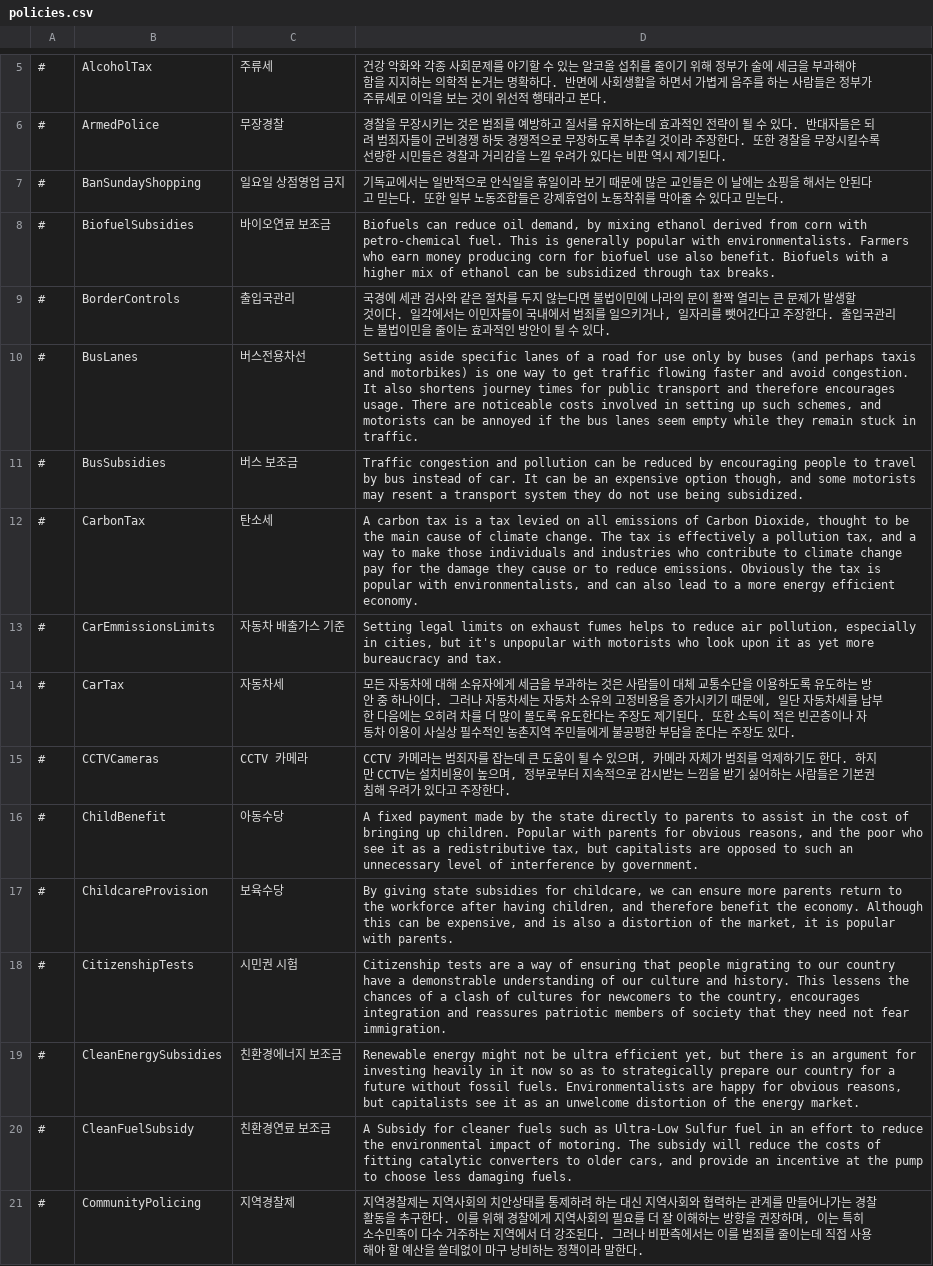
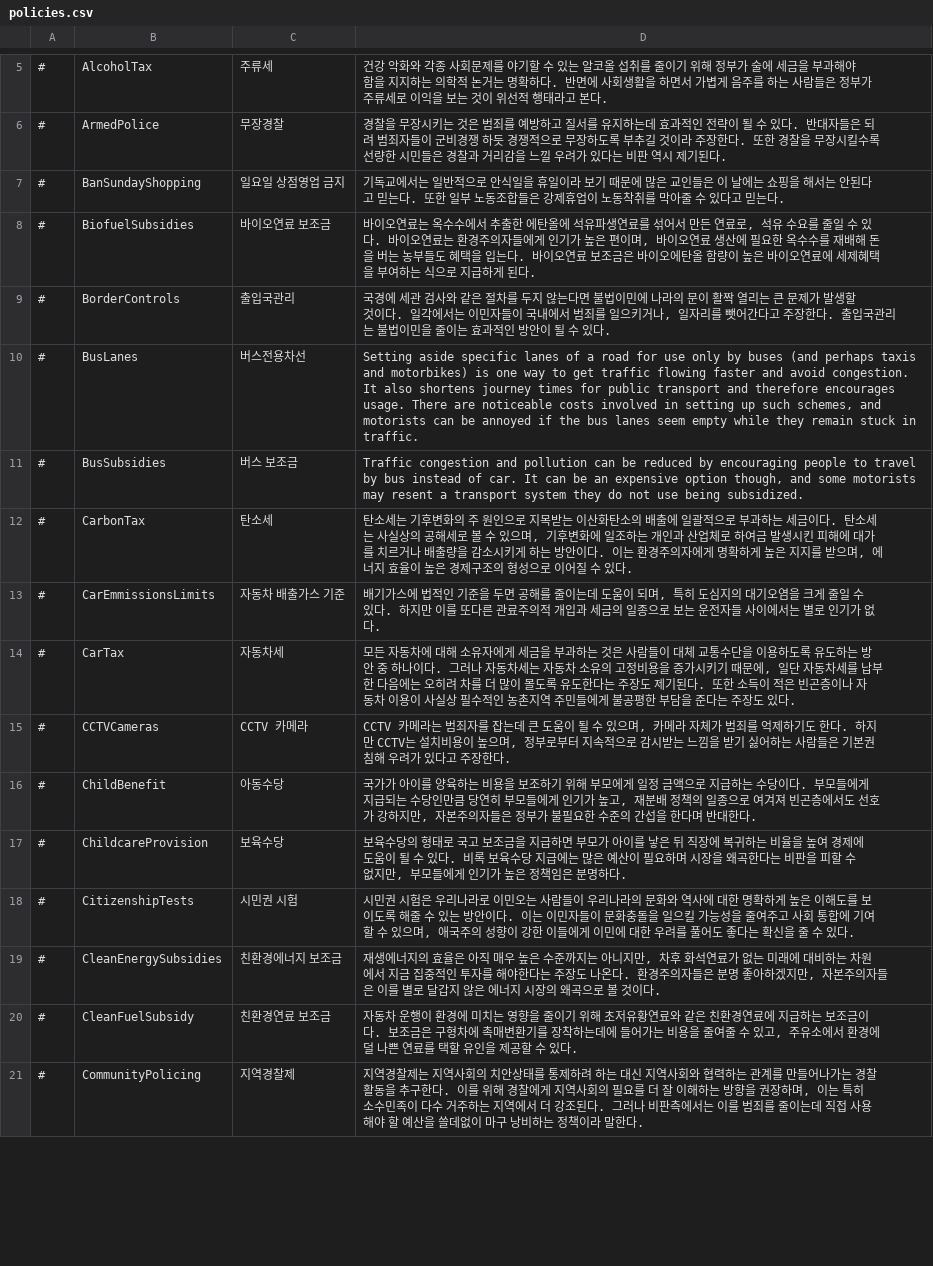
Before and after one commit to whiteforce4/Democracy4KoreanTranslation, a CSV file: Korean/policies.csv, drawn as a sheet; only a part is shown, gaps mark what is left out; the diff covers the shown part only.

Commit message:
Update policies.csv
37. 친환경에너지 보조금에서 the  pump 는 주유소겠지?
38. 소비자 권리 첫문장 그냥 창조번역
39. a judge or a group of magistrates 그냥 판사라고 썼음 어차피 예심판사인지 치안판사인지 써놨자 알아들을 사람도 없고 별로 의미도 없음. 근데 나중에 나오는건 그냥 즉결심판/간이공판절차 이야기로 대체했음
40. state-employed lawyers 그냥 국선변호인으로 옮겼음

```diff
--- a/Korean/policies.csv
+++ b/Korean/policies.csv
@@ -7,3 +7,3 @@
 #,BanSundayShopping,일요일 상점영업 금지,기독교에서는 일반적으로 안식일을 휴일이라 보기 때문에 많은 교인들은 이 날에는 쇼핑을 해서는 안된다고 믿는다. 또한 일부 노동조합들은 강제휴업이 노동착취를 막아줄 수 있다고 믿는다.
-#,BiofuelSubsidies,바이오연료 보조금,"Biofuels can reduce oil demand, by mixing ethanol derived from corn with petro-chemical fuel. This is generally popular with environmentalists. Farmers who earn money producing corn for biofuel use also benefit. Biofuels with a higher mix of ethanol can be subsidized through tax breaks."
+#,BiofuelSubsidies,바이오연료 보조금,"바이오연료는 옥수수에서 추출한 에탄올에 석유파생연료를 섞어서 만든 연료로, 석유 수요를 줄일 수 있다. 바이오연료는 환경주의자들에게 인기가 높은 편이며, 바이오연료 생산에 필요한 옥수수를 재배해 돈을 버는 농부들도 혜택을 입는다. 바이오연료 보조금은 바이오에탄올 함량이 높은 바이오연료에 세제혜택을 부여하는 식으로 지급하게 된다."
 #,BorderControls,출입국관리,"국경에 세관 검사와 같은 절차를 두지 않는다면 불법이민에 나라의 문이 활짝 열리는 큰 문제가 발생할 것이다. 일각에서는 이민자들이 국내에서 범죄를 일으키거나, 일자리를 뺏어간다고 주장한다. 출입국관리는 불법이민을 줄이는 효과적인 방안이 될 수 있다."
@@ -11,11 +11,11 @@
 #,BusSubsidies,버스 보조금,"Traffic congestion and pollution can be reduced by encouraging people to travel by bus instead of car. It can be an expensive option though, and some motorists may resent a transport system they do not use being subsidized."
-#,CarbonTax,탄소세,"A carbon tax is a tax levied on all emissions of Carbon Dioxide, thought to be the main cause of climate change. The tax is effectively a pollution tax, and a way to make those individuals and industries who contribute to climate change pay for the damage they cause or to reduce emissions. Obviously the tax is popular with environmentalists, and can also lead to a more energy efficient economy."
-#,CarEmmissionsLimits,자동차 배출가스 기준,"Setting legal limits on exhaust fumes helps to reduce air pollution, especially in cities, but it's unpopular with motorists who look upon it as yet more bureaucracy and tax."
+#,CarbonTax,탄소세,"탄소세는 기후변화의 주 원인으로 지목받는 이산화탄소의 배출에 일괄적으로 부과하는 세금이다. 탄소세는 사실상의 공해세로 볼 수 있으며, 기후변화에 일조하는 개인과 산업체로 하여금 발생시킨 피해에 대가를 치르거나 배출량을 감소시키게 하는 방안이다. 이는 환경주의자에게 명확하게 높은 지지를 받으며, 에너지 효율이 높은 경제구조의 형성으로 이어질 수 있다."
+#,CarEmmissionsLimits,자동차 배출가스 기준,"배기가스에 법적인 기준을 두면 공해를 줄이는데 도움이 되며, 특히 도심지의 대기오염을 크게 줄일 수 있다. 하지만 이를 또다른 관료주의적 개입과 세금의 일종으로 보는 운전자들 사이에서는 별로 인기가 없다."
 #,CarTax,자동차세,"모든 자동차에 대해 소유자에게 세금을 부과하는 것은 사람들이 대체 교통수단을 이용하도록 유도하는 방안 중 하나이다. 그러나 자동차세는 자동차 소유의 고정비용을 증가시키기 때문에, 일단 자동차세를 납부한 다음에는 오히려 차를 더 많이 몰도록 유도한다는 주장도 제기된다. 또한 소득이 적은 빈곤층이나 자동차 이용이 사실상 필수적인 농촌지역 주민들에게 불공평한 부담을 준다는 주장도 있다."
 #,CCTVCameras,CCTV 카메라,"CCTV 카메라는 범죄자를 잡는데 큰 도움이 될 수 있으며, 카메라 자체가 범죄를 억제하기도 한다. 하지만 CCTV는 설치비용이 높으며, 정부로부터 지속적으로 감시받는 느낌을 받기 싫어하는 사람들은 기본권 침해 우려가 있다고 주장한다."
-#,ChildBenefit,아동수당,"A fixed payment made by the state directly to parents to assist in the cost of bringing up children. Popular with parents for obvious reasons, and the poor who see it as a redistributive tax, but capitalists are opposed to such an unnecessary level of interference by government."
-#,ChildcareProvision,보육수당,"By giving state subsidies for childcare, we can ensure more parents return to the workforce after having children, and therefore benefit the economy. Although this can be expensive, and is also a distortion of the market, it is popular with parents."
-#,CitizenshipTests,시민권 시험,"Citizenship tests are a way of ensuring that people migrating to our country have a demonstrable understanding of our culture and history. This lessens the chances of a clash of cultures for newcomers to the country, encourages integration and reassures patriotic members of society that they need not fear immigration."
-#,CleanEnergySubsidies,친환경에너지 보조금,"Renewable energy might not be ultra efficient yet, but there is an argument for investing heavily in it now so as to strategically prepare our country for a future without fossil fuels. Environmentalists are happy for obvious reasons, but capitalists see it as an unwelcome distortion of the energy market."
-#,CleanFuelSubsidy,친환경연료 보조금,"A Subsidy for cleaner fuels such as Ultra-Low Sulfur fuel in an effort to reduce the environmental impact of motoring. The subsidy will reduce the costs of fitting catalytic converters to older cars, and provide an incentive at the  pump to choose less damaging fuels."
+#,ChildBenefit,아동수당,"국가가 아이를 양육하는 비용을 보조하기 위해 부모에게 일정 금액으로 지급하는 수당이다. 부모들에게 지급되는 수당인만큼 당연히 부모들에게 인기가 높고, 재분배 정책의 일종으로 여겨져 빈곤층에서도 선호가 강하지만, 자본주의자들은 정부가 불필요한 수준의 간섭을 한다며 반대한다."
+#,ChildcareProvision,보육수당,"보육수당의 형태로 국고 보조금을 지급하면 부모가 아이를 낳은 뒤 직장에 복귀하는 비율을 높여 경제에 도움이 될 수 있다. 비록 보육수당 지급에는 많은 예산이 필요하며 시장을 왜곡한다는 비판을 피할 수 없지만, 부모들에게 인기가 높은 정책임은 분명하다."
+#,CitizenshipTests,시민권 시험,"시민권 시험은 우리나라로 이민오는 사람들이 우리나라의 문화와 역사에 대한 명확하게 높은 이해도를 보이도록 해줄 수 있는 방안이다. 이는 이민자들이 문화충돌을 일으킬 가능성을 줄여주고 사회 통합에 기여할 수 있으며, 애국주의 성향이 강한 이들에게 이민에 대한 우려를 풀어도 좋다는 확신을 줄 수 있다."
+#,CleanEnergySubsidies,친환경에너지 보조금,"재생에너지의 효율은 아직 매우 높은 수준까지는 아니지만, 차후 화석연료가 없는 미래에 대비하는 차원에서 지금 집중적인 투자를 해야한다는 주장도 나온다. 환경주의자들은 분명 좋아하겠지만, 자본주의자들은 이를 별로 달갑지 않은 에너지 시장의 왜곡으로 볼 것이다."
+#,CleanFuelSubsidy,친환경연료 보조금,"자동차 운행이 환경에 미치는 영향을 줄이기 위해 초저유황연료와 같은 친환경연료에 지급하는 보조금이다. 보조금은 구형차에 촉매변환기를 장착하는데에 들어가는 비용을 줄여줄 수 있고, 주유소에서 환경에 덜 나쁜 연료를 택할 유인을 제공할 수 있다."
 #,CommunityPolicing,지역경찰제,"지역경찰제는 지역사회의 치안상태를 통제하려 하는 대신 지역사회와 협력하는 관계를 만들어나가는 경찰활동을 추구한다. 이를 위해 경찰에게 지역사회의 필요를 더 잘 이해하는 방향을 권장하며, 이는 특히 소수민족이 다수 거주하는 지역에서 더 강조된다. 그러나 비판측에서는 이를 범죄를 줄이는데 직접 사용해야 할 예산을 쓸데없이 마구 낭비하는 정책이라 말한다."
```
Also changed, not shown: 20 edited cells elsewhere in this file.
